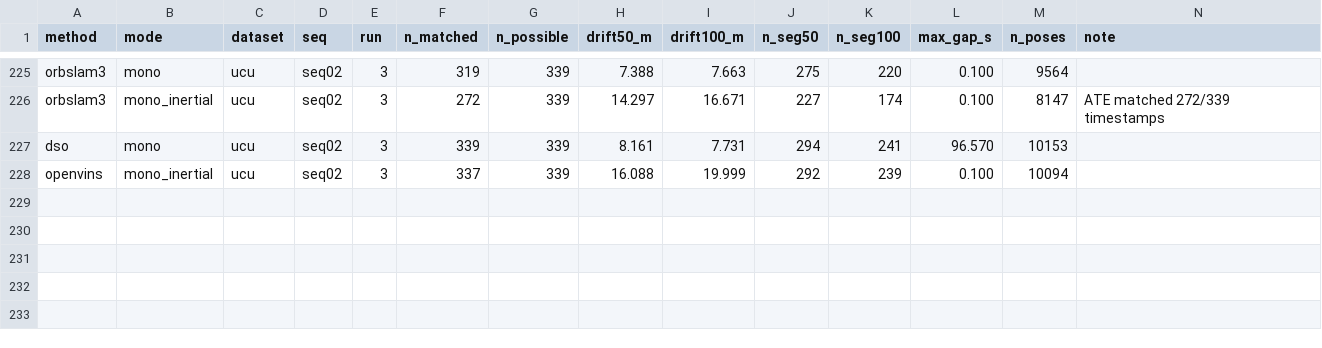
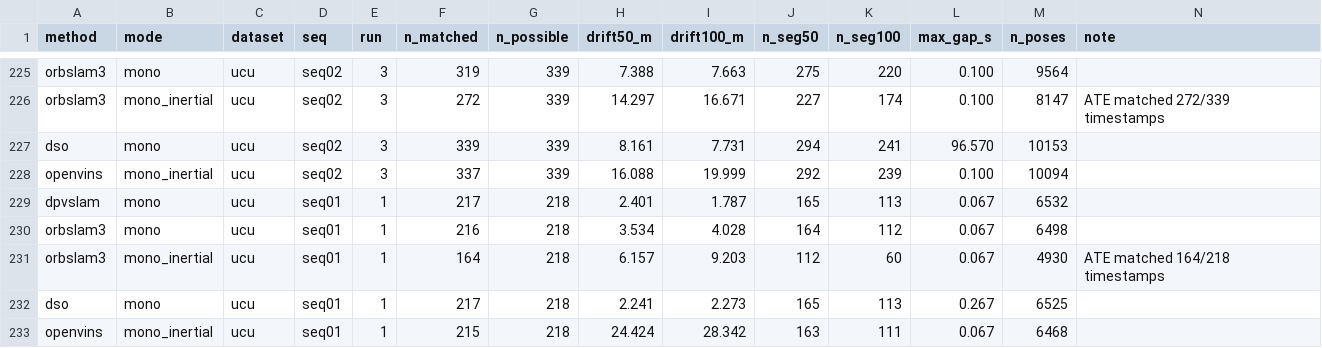
Before and after one commit to oToTak/slam-project-methods, a CSV file: results/summary_extra_StarDestroyer.csv, drawn as a sheet; only a part is shown, gaps mark what is left out.

Commit message:
status StarDestroyer 2026-11-20T00:03:22+02:00

```diff
--- a/results/summary_extra_StarDestroyer.csv
+++ b/results/summary_extra_StarDestroyer.csv
@@ -228 +228,6 @@ dso,mono,ucu,seq02,3,339,339,8.161,7.731,294,241,96.570,10153,
 openvins,mono_inertial,ucu,seq02,3,337,339,16.088,19.999,292,239,0.100,10094,
+dpvslam,mono,ucu,seq01,1,217,218,2.401,1.787,165,113,0.067,6532,
+orbslam3,mono,ucu,seq01,1,216,218,3.534,4.028,164,112,0.067,6498,
+orbslam3,mono_inertial,ucu,seq01,1,164,218,6.157,9.203,112,60,0.067,4930,ATE matched 164/218 timestamps
+dso,mono,ucu,seq01,1,217,218,2.241,2.273,165,113,0.267,6525,
+openvins,mono_inertial,ucu,seq01,1,215,218,24.424,28.342,163,111,0.067,6468,
```
Also changed, not shown: results/summary_StarDestroyer.csv, 23 other files.
